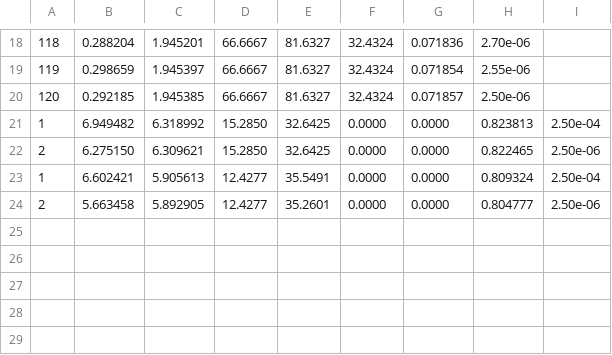
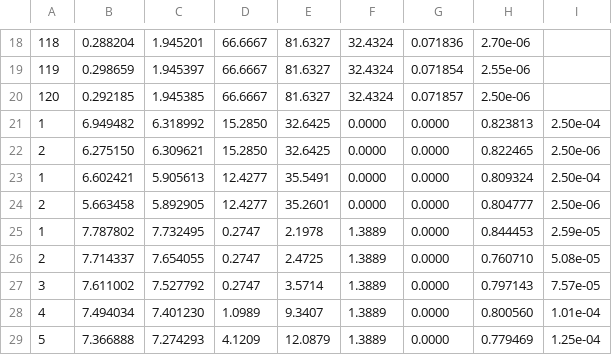
Before and after one commit to adit1290codesrank/dl, a CSV file: loss_log_fusion.csv, drawn as a sheet; only a part is shown, gaps mark what is left out.

Commit message:
fusion cpp

```diff
--- a/loss_log_fusion.csv
+++ b/loss_log_fusion.csv
@@ -24 +24,6 @@
 2,5.663458,5.892905,12.4277,35.2601,0.0000,0.0000,0.804777,2.50e-06
+1,7.787802,7.732495,0.2747,2.1978,1.3889,0.0000,0.844453,2.59e-05
+2,7.714337,7.654055,0.2747,2.4725,1.3889,0.0000,0.760710,5.08e-05
+3,7.611002,7.527792,0.2747,3.5714,1.3889,0.0000,0.797143,7.57e-05
+4,7.494034,7.401230,1.0989,9.3407,1.3889,0.0000,0.800560,1.01e-04
+5,7.366888,7.274293,4.1209,12.0879,1.3889,0.0000,0.779469,1.25e-04
```
Also changed, not shown: 4 other files.
